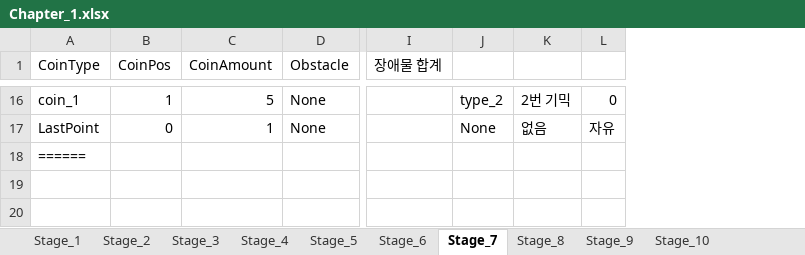
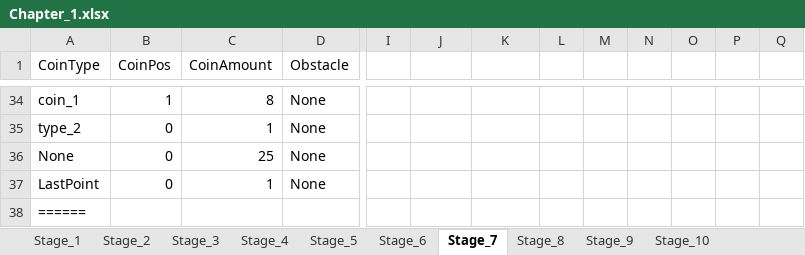
Before and after one commit to 576rick1412/Project_Run-Game-Production, an Excel workbook: Assets/Excel/Map/Chapter_1/Chapter_1.xlsx, sheet Stage_7, drawn as a sheet; only a part is shown, gaps mark what is left out; values as stored, in another font and other column widths than the file's, no cell formats; removed rows and columns are numbered as before the commit, all else as after; rows hold the shown columns only; the diff covers the shown part only; the diff names each change by its address in the sheet, - before the commit and + after, or states it on an @@ line.

```diff
--- a/Assets/Excel/Map/Chapter_1/Chapter_1.xlsx (sheet Stage_7)
+++ b/Assets/Excel/Map/Chapter_1/Chapter_1.xlsx (sheet Stage_7)
-column I (장애물 합계), empty
+column I, empty
+column M, empty
+column N, empty
+column O, empty
+column P, empty
+column Q, empty
-C34 (CoinAmount): 5
+C34 (CoinAmount): 8
-J34: type_2
+J34: (empty)
-K34: 2번 기믹
+K34: (empty)
-L34: 0
+L34: (empty)
+row 35: type_2 | 0 | 1 | None
+row 36: None | 0 | 25 | None
-J37: None
+J37: (empty)
-K37: 없음
+K37: (empty)
-L37: 자유
+L37: (empty)
```
Also changed, not shown: 22 added rows, 4 removed rows and 30 edited cells elsewhere in this sheet, sheet Stage_10, sheet Stage_2, sheet Stage_3, sheet Stage_4, sheet Stage_5, sheet Stage_6, 2 more sheets, cell formats, 13 other files.
